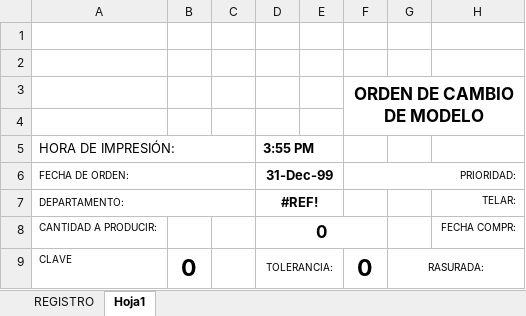
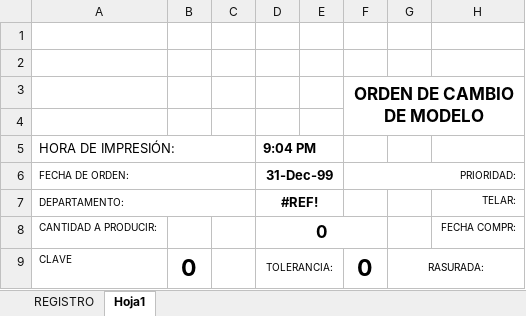
Before and after one commit to francosancheztowell/towell, an Excel workbook: app/Http/Controllers/OrdenDeCambio/Felpa/ordfelpa.xlsx, sheet Hoja1, drawn as a sheet; only a part is shown; values as stored, in another font and other column widths than the file's, no borders; charts and pictures and conditional formats not drawn; the diff names each change by its address in the sheet, - before the commit and + after, or states it on an @@ line.

Commit message:
cambio en orden felpa

```diff
--- a/app/Http/Controllers/OrdenDeCambio/Felpa/ordfelpa.xlsx (sheet Hoja1)
+++ b/app/Http/Controllers/OrdenDeCambio/Felpa/ordfelpa.xlsx (sheet Hoja1)
-D5: 3:55 PM
+D5: 9:04 PM
```
Also changed, not shown: 2 other files.
